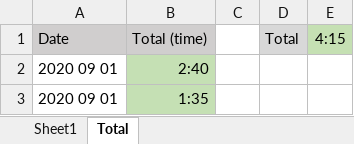
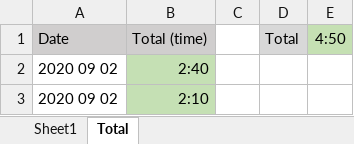
Before and after one commit to Fjalee/TrackerConverter, an Excel workbook: time_trackerConverter_Tomas.xlsx, sheet Total, drawn as a sheet; values as stored, in another font and other column widths than the file's, no borders; removed rows and columns are numbered as before the commit, all else as after; the diff names each change by its address in the sheet, - before the commit and + after, or states it on an @@ line.

```diff
--- a/time_trackerConverter_Tomas.xlsx (sheet Total)
+++ b/time_trackerConverter_Tomas.xlsx (sheet Total)
-E1: 4:15
+E1: 4:50
-A2: 2020 09 01
+A2: 2020 09 02
-row 3: 2020 09 01 | 1:35
+row 3: 2020 09 02 | 2:10
```
Also changed, not shown: sheet Sheet1, 1 other file.
